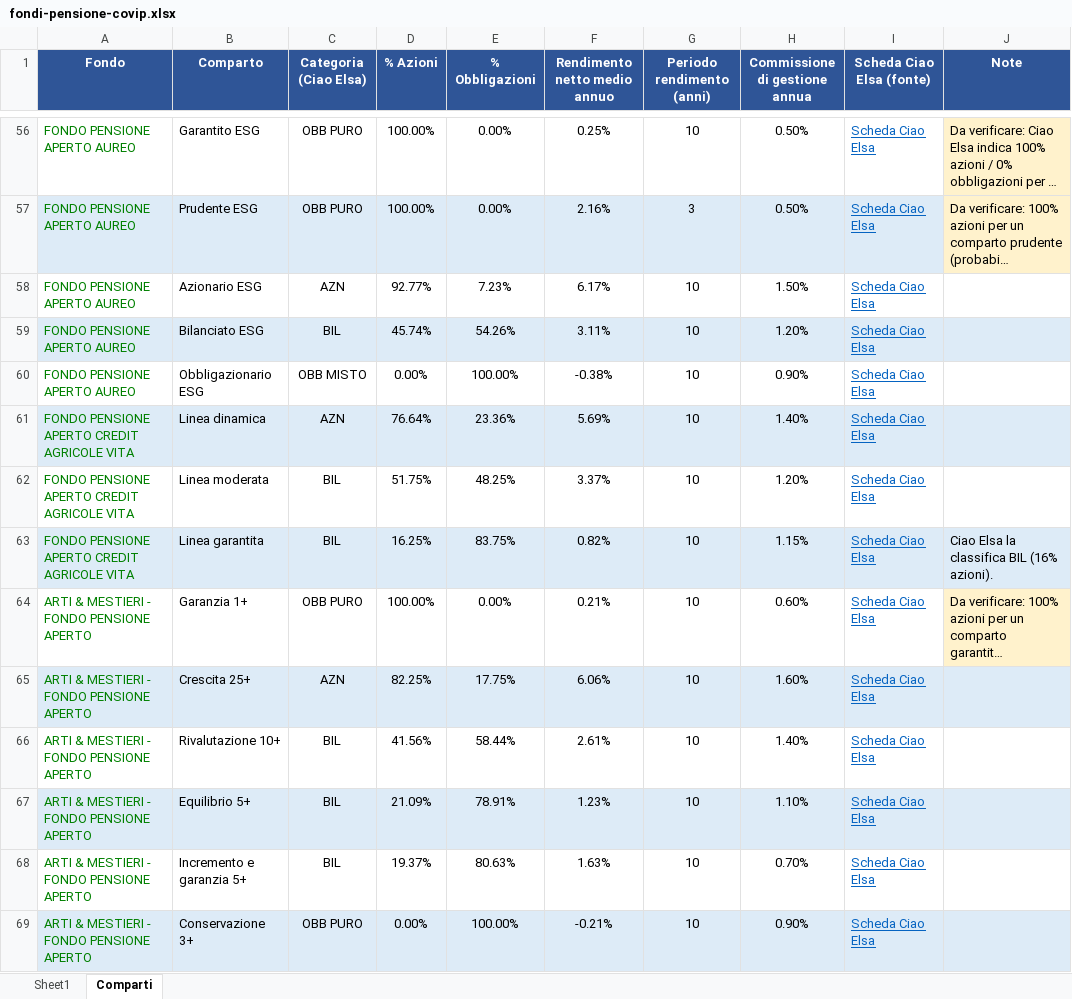
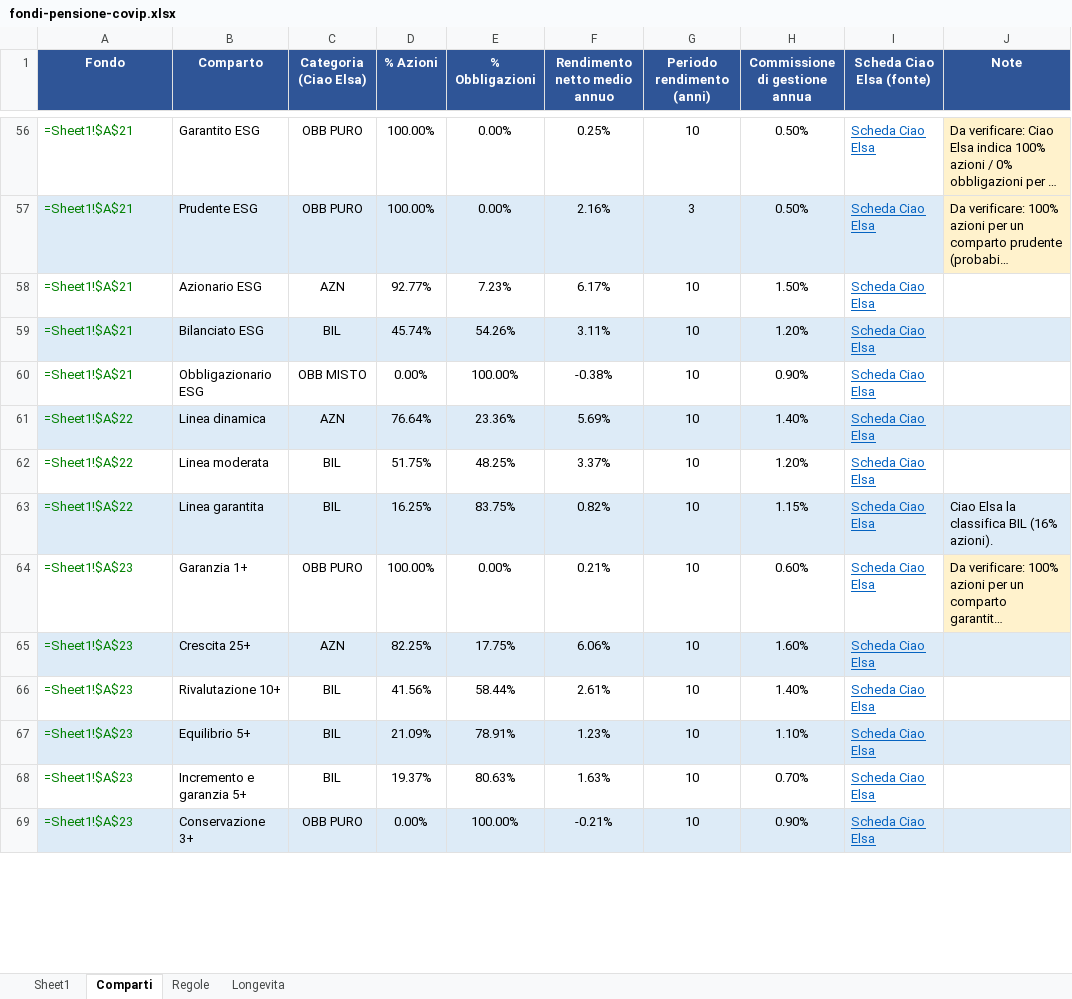
Before and after one commit to andreagalle/goodbye-elsa, an Excel workbook: data/fondi-pensione-covip.xlsx, sheet Comparti, drawn as a sheet; only a part is shown, gaps mark what is left out; long unchanged cells end in …; values as stored, in another font and other column widths than the file's, no borders; formulas without a stored value are shown as written; the diff covers the shown part only; the diff names each change by its address in the sheet, - before the commit and + after, or states it on an @@ line.

```diff
--- a/data/fondi-pensione-covip.xlsx (sheet Comparti)
+++ b/data/fondi-pensione-covip.xlsx (sheet Comparti)
+sheet tab: Regole
+sheet tab: Longevita
-A56:A60 (Fondo): FONDO PENSIONE APERTO AUREO
+A56:A60 (Fondo): =Sheet1!$A$21
-A61:A63 (Fondo): FONDO PENSIONE APERTO CREDIT AGRICOLE VITA
+A61:A63 (Fondo): =Sheet1!$A$22
-A64:A69 (Fondo): ARTI & MESTIERI - FONDO PENSIONE APERTO
+A64:A69 (Fondo): =Sheet1!$A$23
```
Also changed, not shown: 88 edited cells elsewhere in this sheet, sheet Sheet1, 22 other files.
